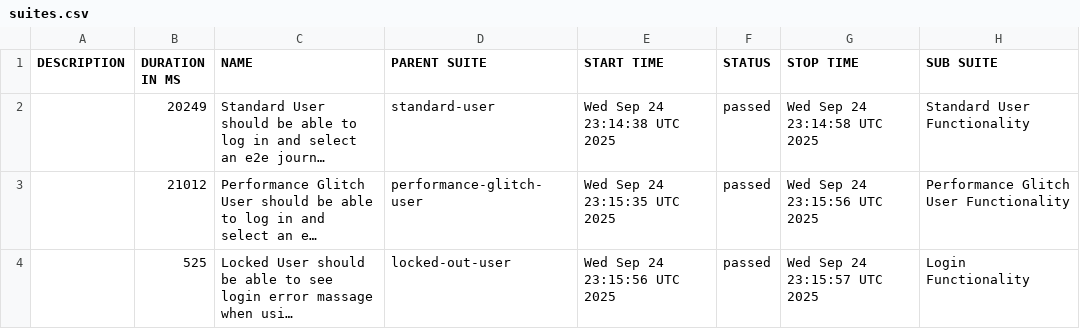
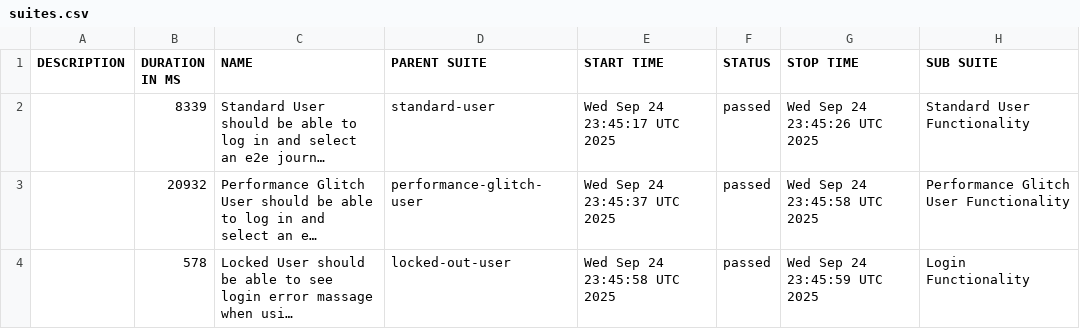
Before and after one commit to Showrav88/sawglab_with_playwright_allure, a CSV file: data/suites.csv, drawn as a sheet; only a part is shown; long unchanged cells end in …; the diff names each change by its address in the sheet, - before the commit and + after, or states it on an @@ line.

```diff
--- a/data/suites.csv
+++ b/data/suites.csv
-B2 (DURATION IN MS): 20249
+B2 (DURATION IN MS): 8339
-E2 (START TIME): Wed Sep 24 23:14:38 UTC 2025
+E2 (START TIME): Wed Sep 24 23:45:17 UTC 2025
-G2 (STOP TIME): Wed Sep 24 23:14:58 UTC 2025
+G2 (STOP TIME): Wed Sep 24 23:45:26 UTC 2025
-B3 (DURATION IN MS): 21012
+B3 (DURATION IN MS): 20932
-E3 (START TIME): Wed Sep 24 23:15:35 UTC 2025
+E3 (START TIME): Wed Sep 24 23:45:37 UTC 2025
-G3 (STOP TIME): Wed Sep 24 23:15:56 UTC 2025
+G3 (STOP TIME): Wed Sep 24 23:45:58 UTC 2025
-B4 (DURATION IN MS): 525
+B4 (DURATION IN MS): 578
-E4 (START TIME): Wed Sep 24 23:15:56 UTC 2025
+E4 (START TIME): Wed Sep 24 23:45:58 UTC 2025
-G4 (STOP TIME): Wed Sep 24 23:15:57 UTC 2025
+G4 (STOP TIME): Wed Sep 24 23:45:59 UTC 2025
```
Also changed, not shown: 23 other files.
